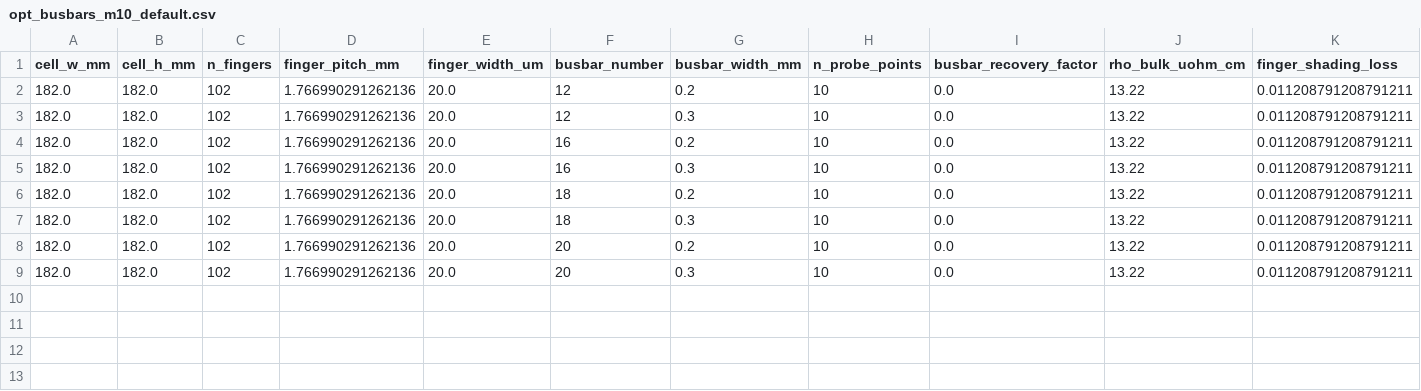
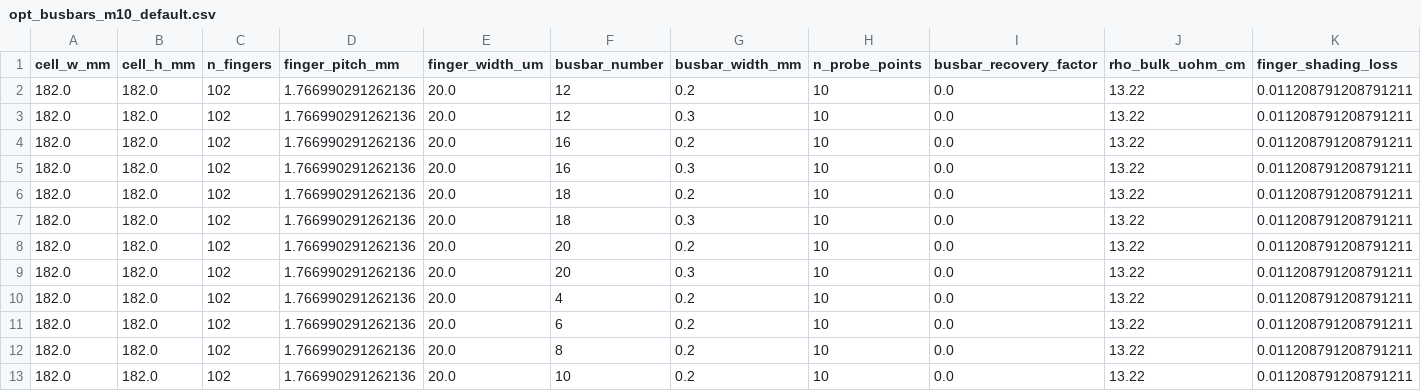
Before and after one commit to tmdgnsppp93-ops/2L-FEST, a CSV file: scripts/opt_busbars_m10_default.csv, drawn as a sheet; only a part is shown; rows hold the shown columns only; the diff names each change by its address in the sheet, - before the commit and + after, or states it on an @@ line.

```diff
--- a/scripts/opt_busbars_m10_default.csv
+++ b/scripts/opt_busbars_m10_default.csv
+row 10: 182.0 | 182.0 | 102 | 1.766990291262136 | 20.0 | 4 | 0.2 | 10 | 0.0 | 13.22 | 0.011208791208791211
+row 11: 182.0 | 182.0 | 102 | 1.766990291262136 | 20.0 | 6 | 0.2 | 10 | 0.0 | 13.22 | 0.011208791208791211
+row 12: 182.0 | 182.0 | 102 | 1.766990291262136 | 20.0 | 8 | 0.2 | 10 | 0.0 | 13.22 | 0.011208791208791211
+row 13: 182.0 | 182.0 | 102 | 1.766990291262136 | 20.0 | 10 | 0.2 | 10 | 0.0 | 13.22 | 0.011208791208791211
```
